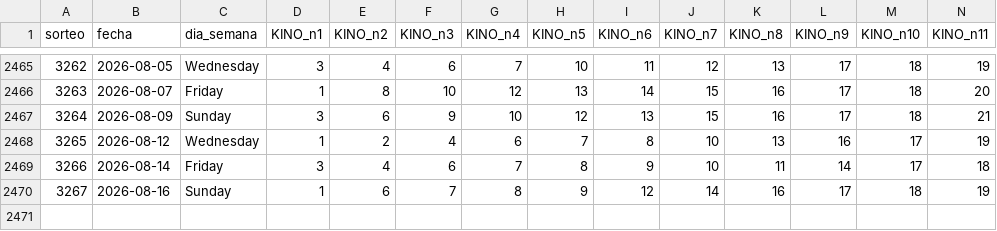
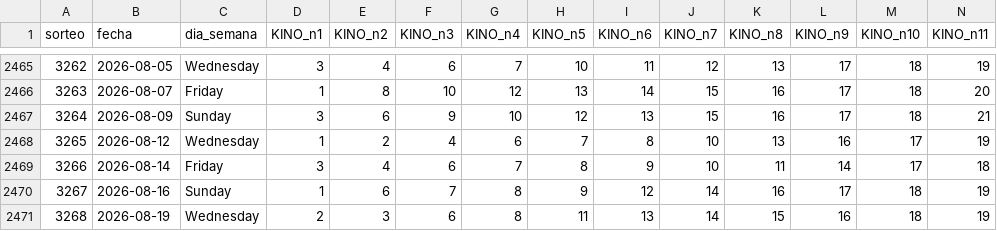
Before and after one commit to GaboAzorin/kin-lo, a CSV file: data/loteria_historial.csv, drawn as a sheet; only a part is shown, gaps mark what is left out; rows hold the shown columns only; the diff names each change by its address in the sheet, - before the commit and + after, or states it on an @@ line.

```diff
--- a/data/loteria_historial.csv
+++ b/data/loteria_historial.csv
+row 2471: 3268 | 2026-08-19 | Wednesday | 2 | 3 | 6 | 8 | 11 | 13 | 14 | 15 | 16 | 18 | 19
```
Also changed, not shown: data/kino_premios_historial.csv, data/suggestions_history.csv, 9 other files.
